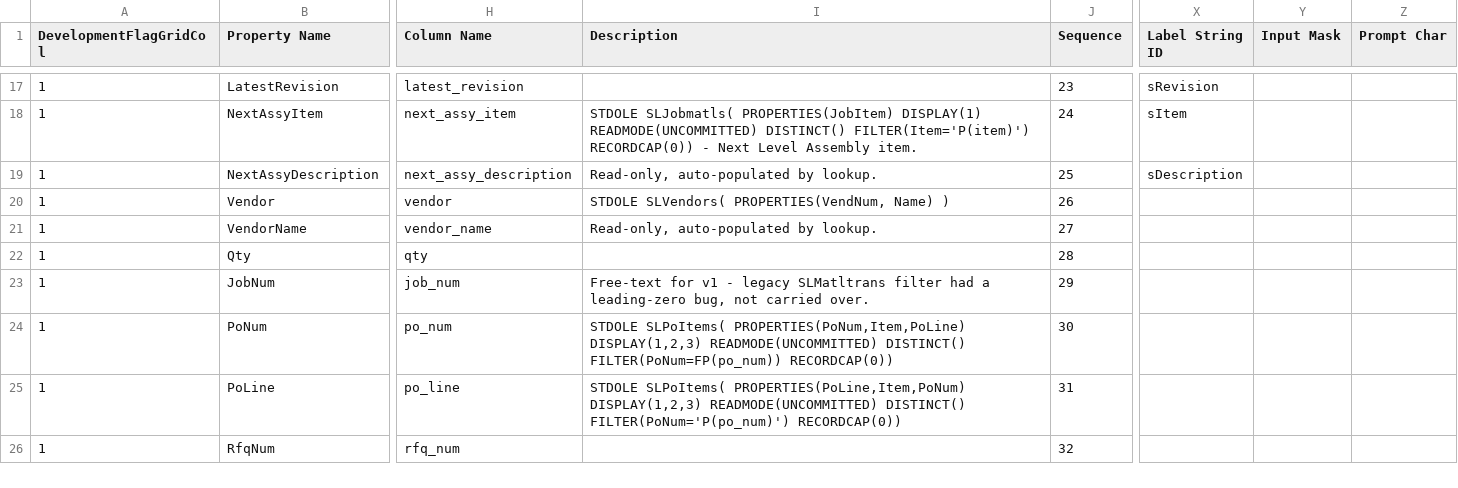
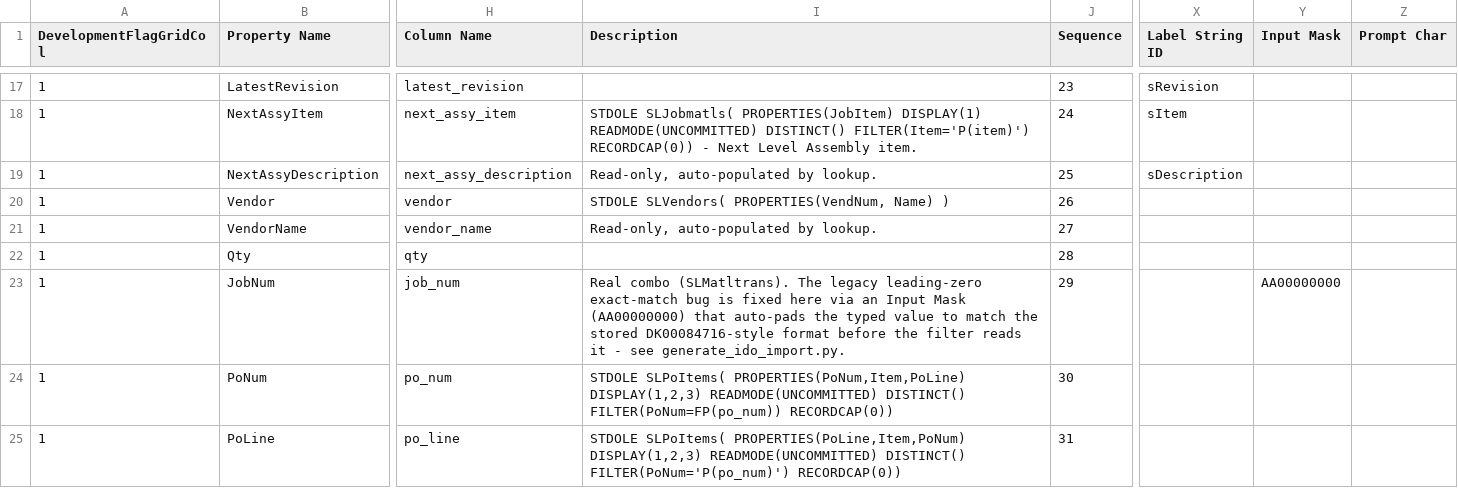
Before and after one commit to Enflite/eCMRs, a CSV file: exports/ecmrs_ido_properties_import.csv, drawn as a sheet; only a part is shown, gaps mark what is left out; the shorter side is filled out with more unchanged rows; the diff names each change by its address in the sheet, - before the commit and + after, or states it on an @@ line.

```diff
--- a/exports/ecmrs_ido_properties_import.csv
+++ b/exports/ecmrs_ido_properties_import.csv
-I23 (Description): Free-text for v1 - legacy SLMatltrans filter had a leading-zero bug, not carried over.
+I23 (Description): Real combo (SLMatltrans). The legacy leading-zero exact-match bug is fixed here via an Input Mask (AA00000000) that auto-pads the typed value to match the stored DK00084716-style format before the filter reads it - see generate_ido_import.py.
-Y23 (Input Mask): (empty)
+Y23 (Input Mask): AA00000000
```
Also changed, not shown: exports/ecmrs_ido_properties.csv, exports/ecmrs_table_columns.csv, 2 other files.
